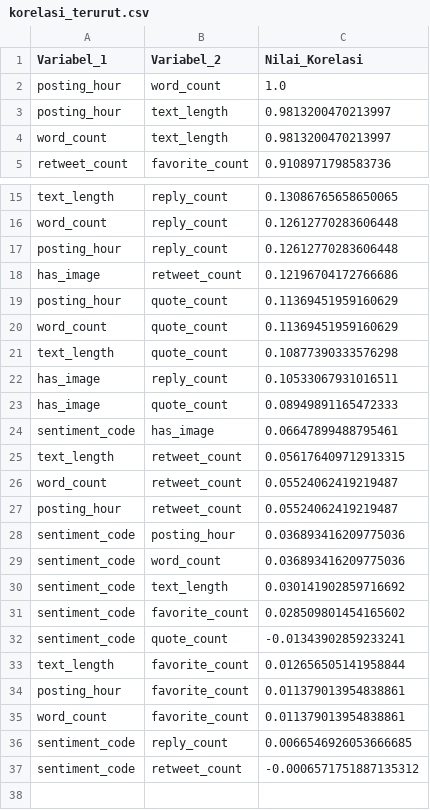
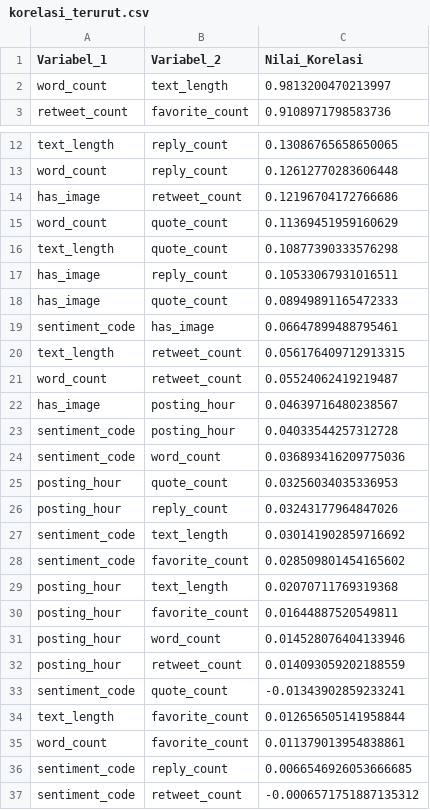
Before and after one commit to Sir0ncy/ronaldo-x, a CSV file: regresi/korelasi_terurut.csv, drawn as a sheet; only a part is shown, gaps mark what is left out; the diff covers the shown part only.

```diff
--- a/regresi/korelasi_terurut.csv
+++ b/regresi/korelasi_terurut.csv
@@ -1,4 +1,2 @@
 Variabel_1,Variabel_2,Nilai_Korelasi
-posting_hour,word_count,1.0
-posting_hour,text_length,0.9813200470213997
 word_count,text_length,0.9813200470213997
@@ -16,5 +13,3 @@ text_length,reply_count,0.13086765658650065
 word_count,reply_count,0.12612770283606448
-posting_hour,reply_count,0.12612770283606448
 has_image,retweet_count,0.12196704172766686
-posting_hour,quote_count,0.11369451959160629
 word_count,quote_count,0.11369451959160629
@@ -26,10 +21,15 @@ text_length,retweet_count,0.056176409712913315
 word_count,retweet_count,0.05524062419219487
-posting_hour,retweet_count,0.05524062419219487
-sentiment_code,posting_hour,0.036893416209775036
+has_image,posting_hour,0.04639716480238567
+sentiment_code,posting_hour,0.04033544257312728
 sentiment_code,word_count,0.036893416209775036
+posting_hour,quote_count,0.03256034035336953
+posting_hour,reply_count,0.03243177964847026
 sentiment_code,text_length,0.030141902859716692
 sentiment_code,favorite_count,0.028509801454165602
+posting_hour,text_length,0.02070711769319368
+posting_hour,favorite_count,0.01644887520549811
+posting_hour,word_count,0.014528076404133946
+posting_hour,retweet_count,0.014093059202188559
 sentiment_code,quote_count,-0.01343902859233241
 text_length,favorite_count,0.012656505141958844
-posting_hour,favorite_count,0.011379013954838861
 word_count,favorite_count,0.011379013954838861
```
Also changed, not shown: 1 removed row elsewhere in this file, regresi/cek_multikolinearitas_vif.csv, regresi/data_regresi_twitter.csv, 5 other files.
